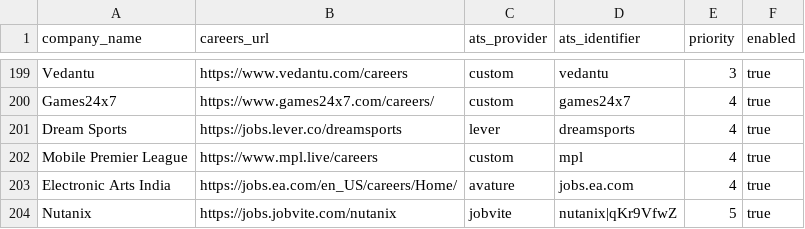
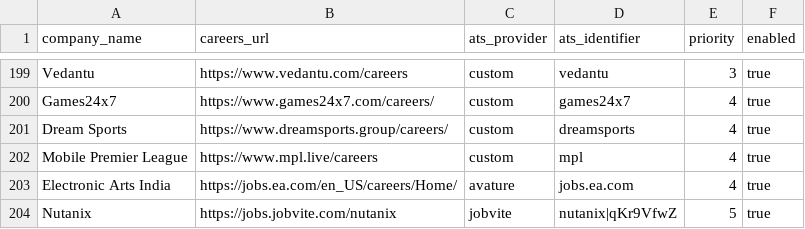
Before and after one commit to chandanvura/JobRadar, a CSV file: companies/companies.csv, drawn as a sheet; only a part is shown, gaps mark what is left out.

Commit message:
Keep Dream Sports unresolved after its officially linked board returns 404

```diff
--- a/companies/companies.csv
+++ b/companies/companies.csv
@@ -200,3 +200,3 @@ Vedantu,https://www.vedantu.com/careers,custom,vedantu,3,true
 Games24x7,https://www.games24x7.com/careers/,custom,games24x7,4,true
-Dream Sports,https://jobs.lever.co/dreamsports,lever,dreamsports,4,true
+Dream Sports,https://www.dreamsports.group/careers/,custom,dreamsports,4,true
 Mobile Premier League,https://www.mpl.live/careers,custom,mpl,4,true
```
Also changed, not shown: 2 other files.
